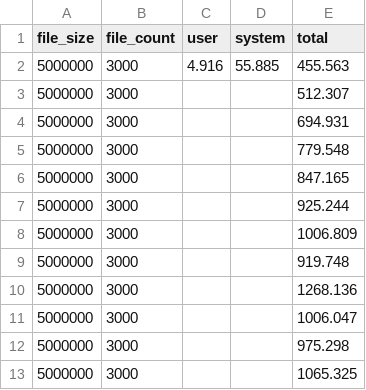
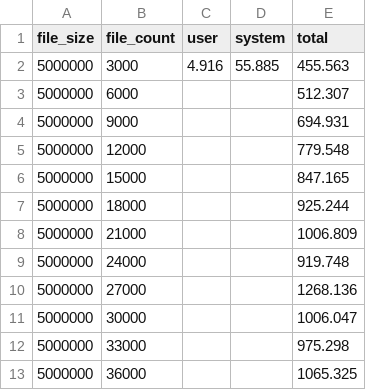
Before and after one commit to svemeyer/SmallFiles, a CSV file: src/main/resources/csv/storeperf.csv, drawn as a sheet.

```diff
--- a/src/main/resources/csv/storeperf.csv
+++ b/src/main/resources/csv/storeperf.csv
@@ -2,12 +2,12 @@ file_size,file_count,user,system,total
 5000000,3000,4.916,55.885,455.563
-5000000,3000,,,512.307
-5000000,3000,,,694.931
-5000000,3000,,,779.548
-5000000,3000,,,847.165
-5000000,3000,,,925.244
-5000000,3000,,,1006.809
-5000000,3000,,,919.748
-5000000,3000,,,1268.136
-5000000,3000,,,1006.047
-5000000,3000,,,975.298
-5000000,3000,,,1065.325
+5000000,6000,,,512.307
+5000000,9000,,,694.931
+5000000,12000,,,779.548
+5000000,15000,,,847.165
+5000000,18000,,,925.244
+5000000,21000,,,1006.809
+5000000,24000,,,919.748
+5000000,27000,,,1268.136
+5000000,30000,,,1006.047
+5000000,33000,,,975.298
+5000000,36000,,,1065.325
```
Also changed, not shown: src/main/resources/csv/system.csv, 1 other file.
